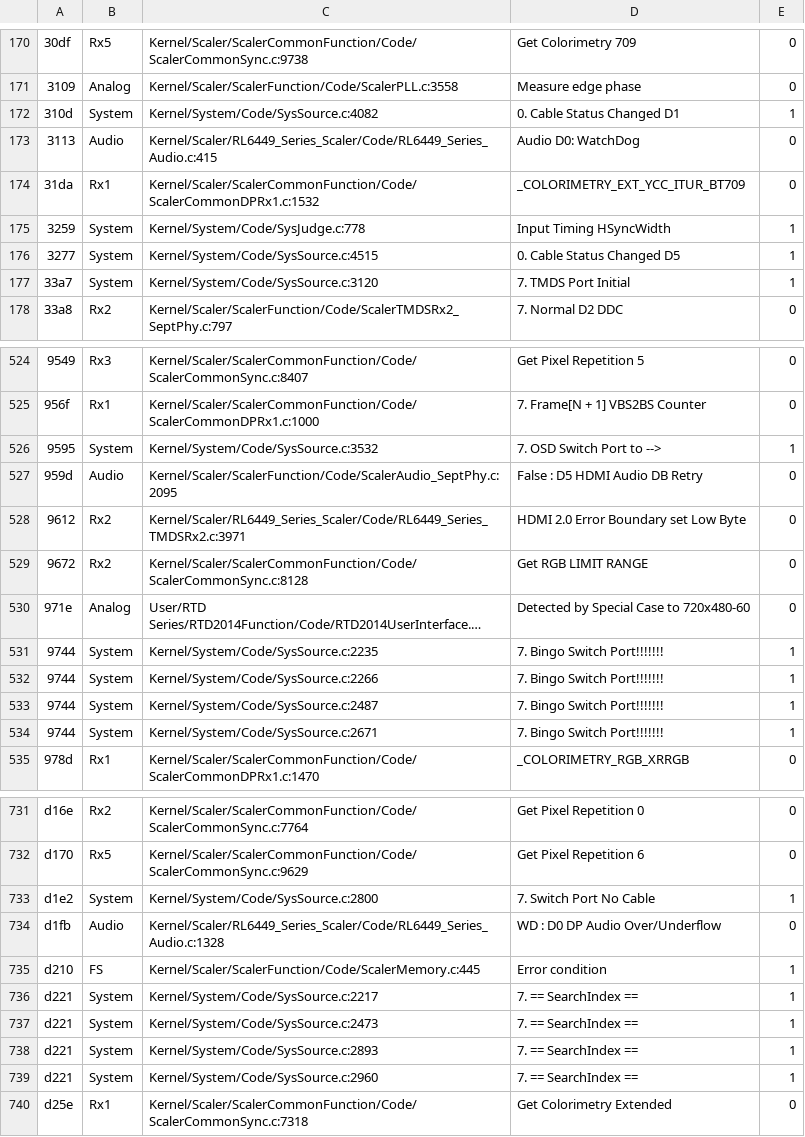
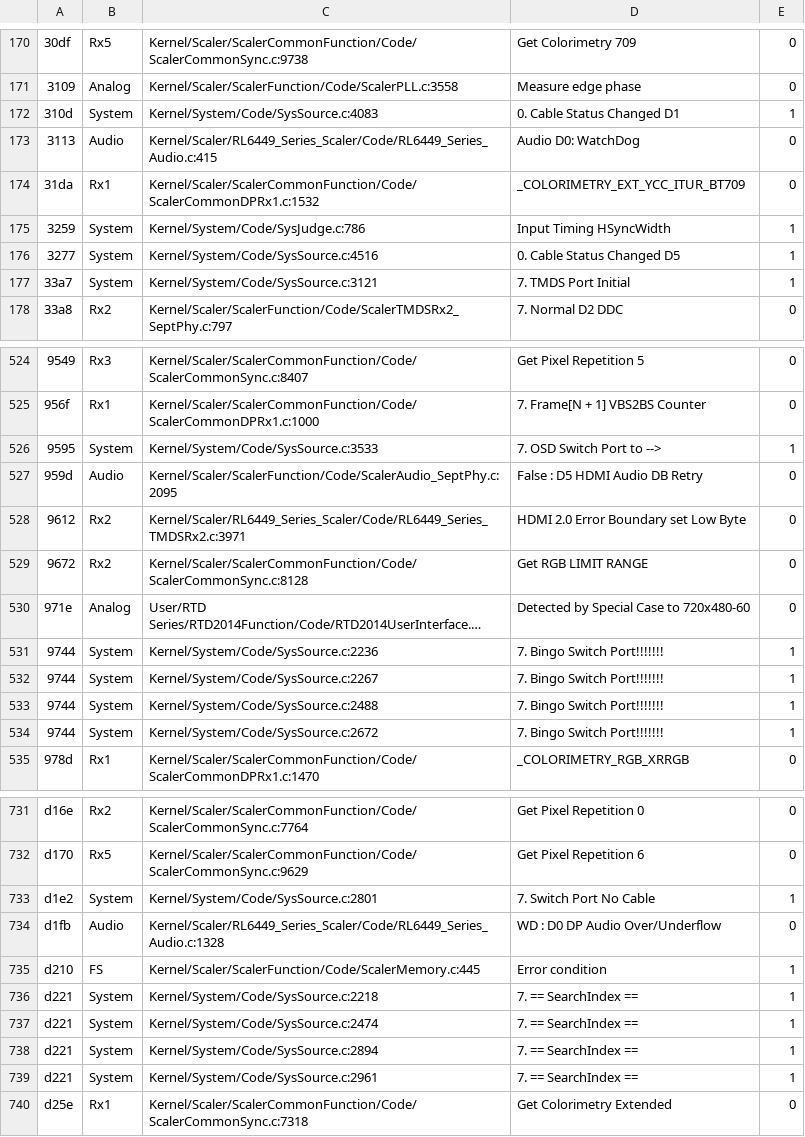
Before and after one commit to awto-au/awto-ddc, a TSV file: fw/msgids.tsv, drawn as a sheet; only a part is shown, gaps mark what is left out; long unchanged cells end in …; the diff covers the shown part only; the diff names each change by its address in the sheet, - before the commit and + after, or states it on an @@ line.

```diff
--- a/fw/msgids.tsv
+++ b/fw/msgids.tsv
-C172: Kernel/System/Code/SysSource.c:4082
+C172: Kernel/System/Code/SysSource.c:4083
-C175: Kernel/System/Code/SysJudge.c:778
+C175: Kernel/System/Code/SysJudge.c:786
-C176: Kernel/System/Code/SysSource.c:4515
+C176: Kernel/System/Code/SysSource.c:4516
-C177: Kernel/System/Code/SysSource.c:3120
+C177: Kernel/System/Code/SysSource.c:3121
-C526: Kernel/System/Code/SysSource.c:3532
+C526: Kernel/System/Code/SysSource.c:3533
-C531: Kernel/System/Code/SysSource.c:2235
+C531: Kernel/System/Code/SysSource.c:2236
-C532: Kernel/System/Code/SysSource.c:2266
+C532: Kernel/System/Code/SysSource.c:2267
-C533: Kernel/System/Code/SysSource.c:2487
+C533: Kernel/System/Code/SysSource.c:2488
-C534: Kernel/System/Code/SysSource.c:2671
+C534: Kernel/System/Code/SysSource.c:2672
-C733: Kernel/System/Code/SysSource.c:2800
+C733: Kernel/System/Code/SysSource.c:2801
-C736: Kernel/System/Code/SysSource.c:2217
+C736: Kernel/System/Code/SysSource.c:2218
-C737: Kernel/System/Code/SysSource.c:2473
+C737: Kernel/System/Code/SysSource.c:2474
-C738: Kernel/System/Code/SysSource.c:2893
+C738: Kernel/System/Code/SysSource.c:2894
-C739: Kernel/System/Code/SysSource.c:2960
+C739: Kernel/System/Code/SysSource.c:2961
```
Also changed, not shown: 55 edited cells elsewhere in this file, fw/awto/sync.tsv, 9 other files.
